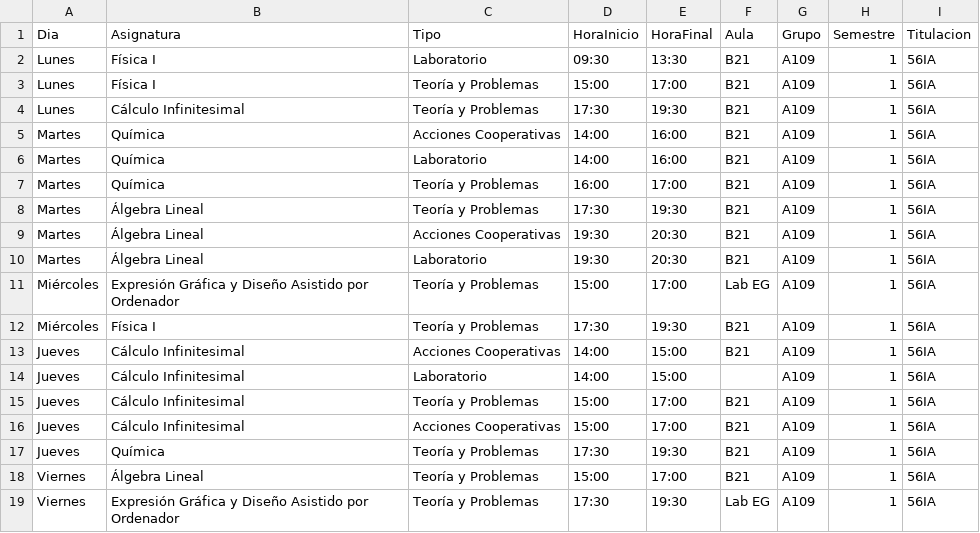
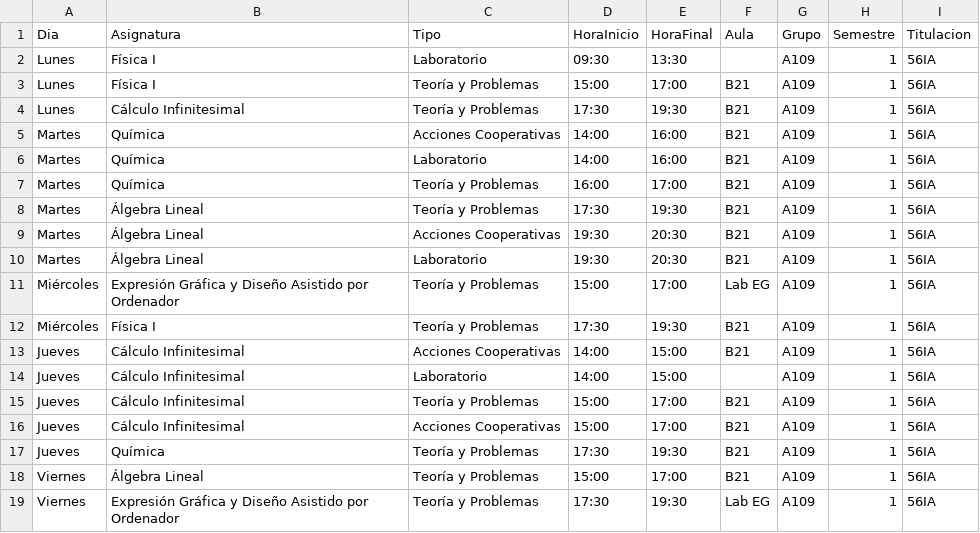
Before and after one commit to SOA-ETSIDI/horarios, a CSV file: csv/A109_1.csv, drawn as a sheet.

Commit message:
Actualiza horarios y aulas

```diff
--- a/csv/A109_1.csv
+++ b/csv/A109_1.csv
@@ -1,3 +1,3 @@
 "Dia";"Asignatura";"Tipo";"HoraInicio";"HoraFinal";"Aula";"Grupo";"Semestre";"Titulacion"
-"Lunes";"Física I";"Laboratorio";"09:30";"13:30";"B21";"A109";1;"56IA"
+"Lunes";"Física I";"Laboratorio";"09:30";"13:30";"";"A109";1;"56IA"
 "Lunes";"Física I";"Teoría y Problemas";"15:00";"17:00";"B21";"A109";1;"56IA"
```
Also changed, not shown: 2 other files.
